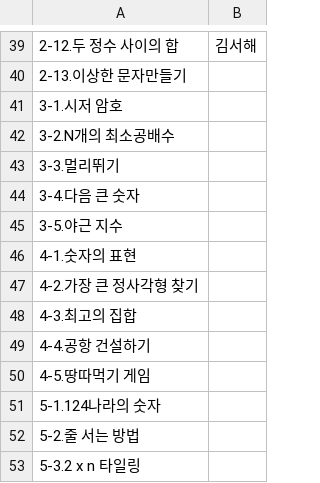
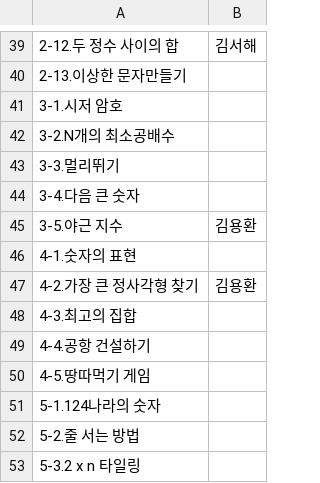
Before and after one commit to specialkong/chodev, a CSV file: algorithm/solution/total_solution_list.csv, drawn as a sheet; only a part is shown, gaps mark what is left out.

Commit message:
문제 업로드

```diff
--- a/algorithm/solution/total_solution_list.csv
+++ b/algorithm/solution/total_solution_list.csv
@@ -44,5 +44,5 @@
 3-4.다음 큰 숫자,
-3-5.야근 지수,
+3-5.야근 지수,김용환
 4-1.숫자의 표현,
-4-2.가장 큰 정사각형 찾기,
+4-2.가장 큰 정사각형 찾기,김용환
 4-3.최고의 집합,
```
